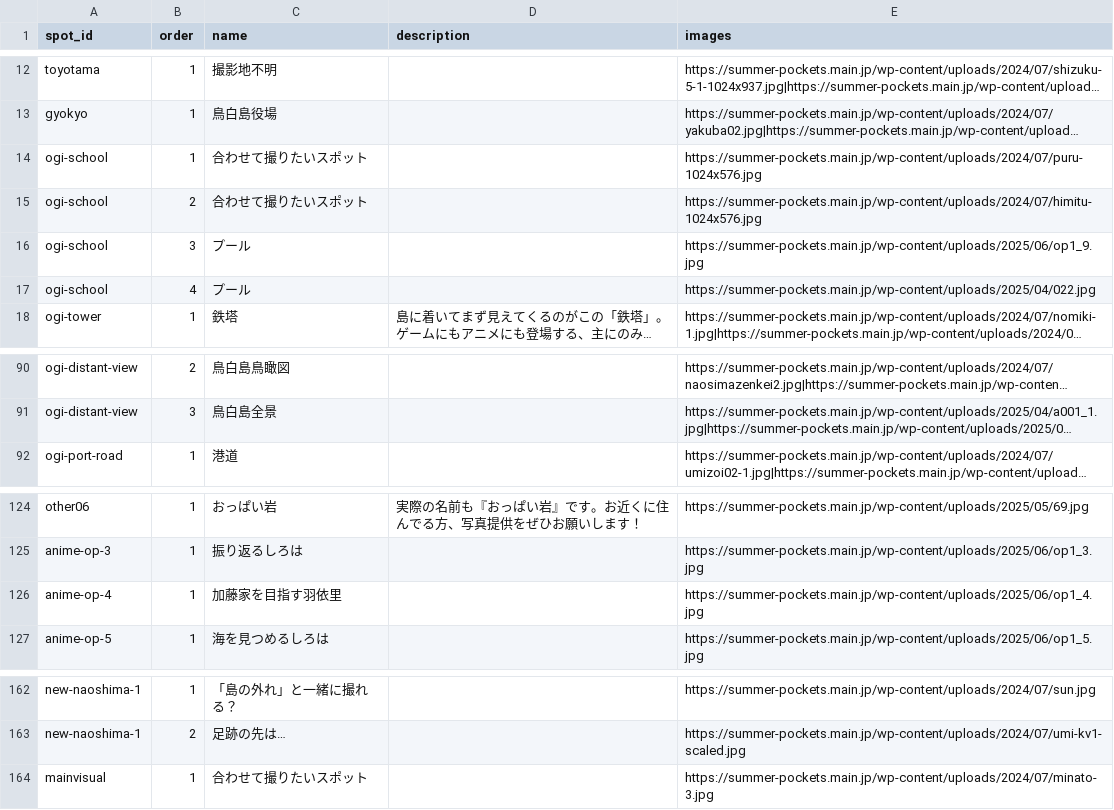
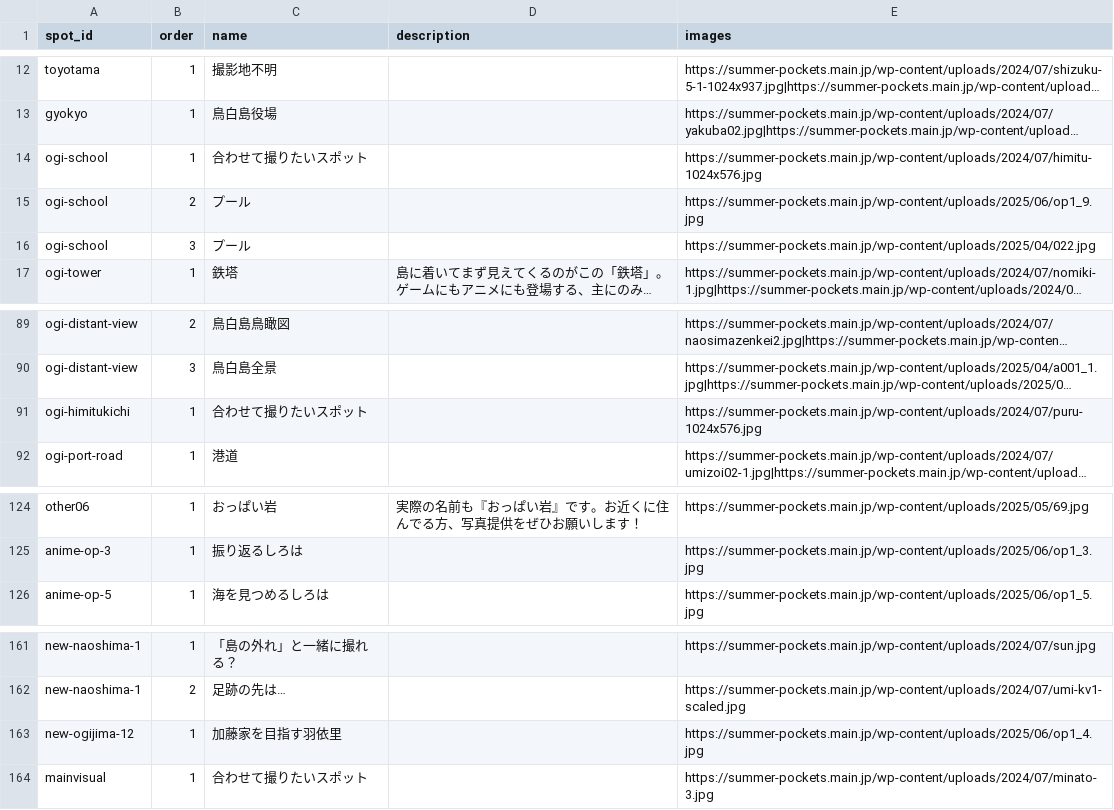
Before and after one commit to YuriChayamachi/samapoke_map, a CSV file: data/scenes.csv, drawn as a sheet; only a part is shown, gaps mark what is left out; long unchanged cells end in …; removed rows and columns are numbered as before the commit, all else as after; the diff names each change by its address in the sheet, - before the commit and + after, or states it on an @@ line.

Commit message:
refactor: update route stops and scenes data for improved accuracy and consistency

```diff
--- a/data/scenes.csv
+++ b/data/scenes.csv
-E14 (images): https://summer-pockets.main.jp/wp-content/uploads/2024/07/puru-1024x576.jpg
+E14 (images): https://summer-pockets.main.jp/wp-content/uploads/2024/07/himitu-1024x576.jpg
-C15 (name): 合わせて撮りたいスポット
+C15 (name): プール
-E15 (images): https://summer-pockets.main.jp/wp-content/uploads/2024/07/himitu-1024x576.jpg
+E15 (images): https://summer-pockets.main.jp/wp-content/uploads/2025/06/op1_9.jpg
-E16 (images): https://summer-pockets.main.jp/wp-content/uploads/2025/06/op1_9.jpg
+E16 (images): https://summer-pockets.main.jp/wp-content/uploads/2025/04/022.jpg
-row 17: ogi-school | 4 | プール |  | https://summer-pockets.main.jp/wp-content/uploads/2025/04/022.jpg
+row 91: ogi-himitukichi | 1 | 合わせて撮りたいスポット |  | https://summer-pockets.main.jp/wp-content/uploads/2024/07/puru-1024x576.jpg
-row 126: anime-op-4 | 1 | 加藤家を目指す羽依里 |  | https://summer-pockets.main.jp/wp-content/uploads/2025/06/op1_4.jpg
+row 163: new-ogijima-12 | 1 | 加藤家を目指す羽依里 |  | https://summer-pockets.main.jp/wp-content/uploads/2025/06/op1_4.jpg
```
Also changed, not shown: data/route_stops.csv, data/spots.csv.
